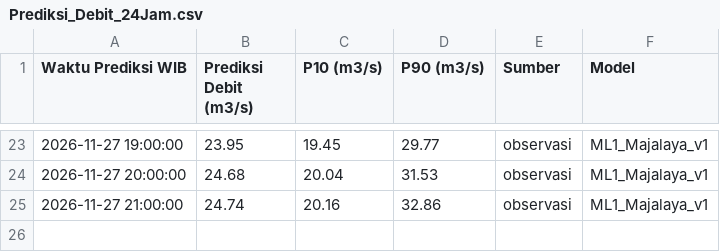
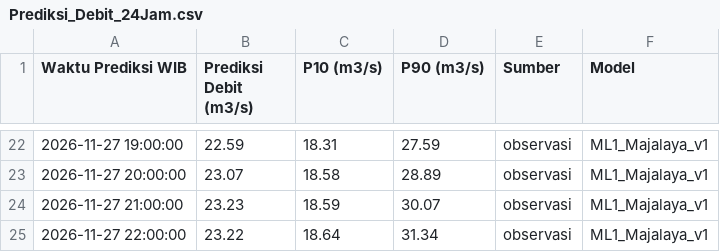
Before and after one commit to ajuneuh/prediksi-majalaya, a CSV file: Prediksi_Debit_24Jam.csv, drawn as a sheet; only a part is shown, gaps mark what is left out; the diff covers the shown part only.

Commit message:
Pembaruan prakiraan Majalaya 2026-11-26 22:15

```diff
--- a/Prediksi_Debit_24Jam.csv
+++ b/Prediksi_Debit_24Jam.csv
@@ -23,3 +22,4 @@ Waktu Prediksi WIB,Prediksi Debit (m3/s),P10 (m3/s),P90 (m3/s),Sumber,Model
-2026-11-27 19:00:00,23.95,19.45,29.77,observasi,ML1_Majalaya_v1
-2026-11-27 20:00:00,24.68,20.04,31.53,observasi,ML1_Majalaya_v1
-2026-11-27 21:00:00,24.74,20.16,32.86,observasi,ML1_Majalaya_v1
+2026-11-27 19:00:00,22.59,18.31,27.59,observasi,ML1_Majalaya_v1
+2026-11-27 20:00:00,23.07,18.58,28.89,observasi,ML1_Majalaya_v1
+2026-11-27 21:00:00,23.23,18.59,30.07,observasi,ML1_Majalaya_v1
+2026-11-27 22:00:00,23.22,18.64,31.34,observasi,ML1_Majalaya_v1
```
Also changed, not shown: 1 removed row and 60 edited cells elsewhere in this file, Data_Debit_7Hari.csv, Data_Hujan_7Hari.csv, 5 other files.
